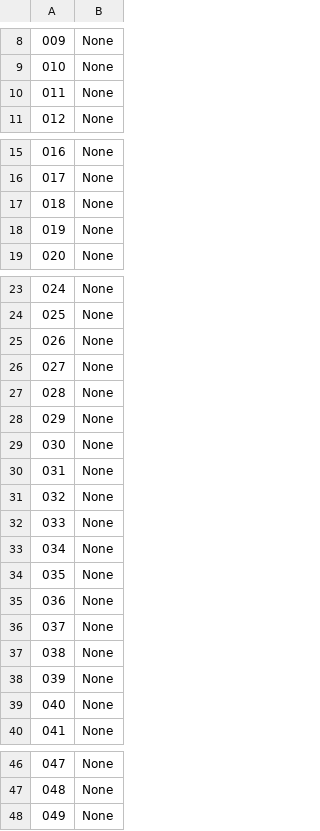
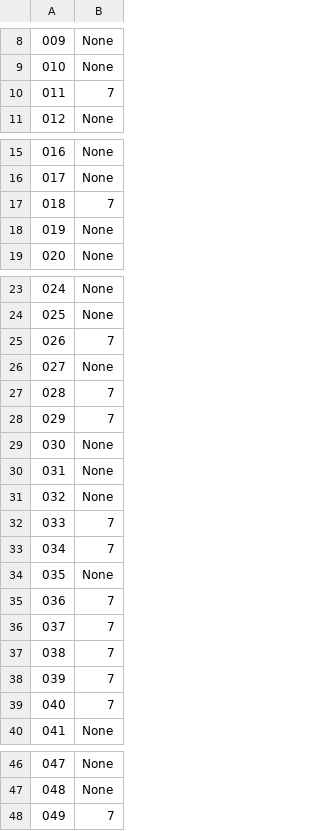
Before and after one commit to kristakernodle/autoScoring, a CSV file: sampleData/R0189_20170924a/R0189_20170924_autoScored.csv, drawn as a sheet; only a part is shown, gaps mark what is left out.

```diff
--- a/sampleData/R0189_20170924a/R0189_20170924_autoScored.csv
+++ b/sampleData/R0189_20170924a/R0189_20170924_autoScored.csv
@@ -9,3 +9,3 @@
 010,None,
-011,None,
+011,7,
 012,None,
@@ -16,3 +16,3 @@
 017,None,
-018,None,
+018,7,
 019,None,
@@ -24,6 +24,6 @@
 025,None,
-026,None,
+026,7,
 027,None,
-028,None,
-029,None,
+028,7,
+029,7,
 030,None,
@@ -31,10 +31,10 @@
 032,None,
-033,None,
-034,None,
+033,7,
+034,7,
 035,None,
-036,None,
-037,None,
-038,None,
-039,None,
-040,None,
+036,7,
+037,7,
+038,7,
+039,7,
+040,7,
 041,None,
@@ -47,2 +47,2 @@
 048,None,
-049,None,
+049,7,
```
Also changed, not shown: 3 other files.
